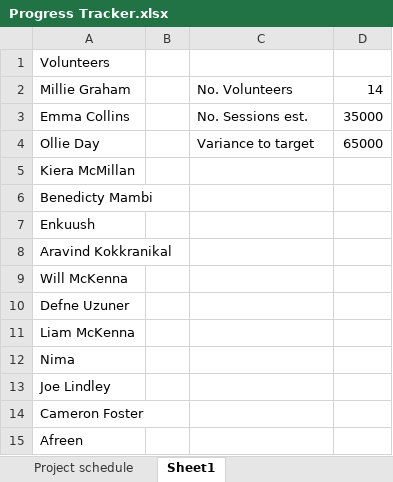
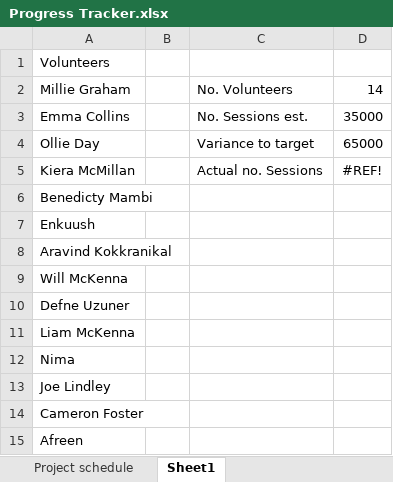
Before and after one commit to willmckenna15/Session-based-Music-queue-Reordering-System-Using-Skip-Behaviour-as-Implicit-Feedback, an Excel workbook: Progress Tracker.xlsx, sheet Sheet1, drawn as a sheet; values as stored, in another font and other column widths than the file's, no borders; the diff names each change by its address in the sheet, - before the commit and + after, or states it on an @@ line.

Commit message:
first completed task

```diff
--- a/Progress Tracker.xlsx (sheet Sheet1)
+++ b/Progress Tracker.xlsx (sheet Sheet1)
-C5: (empty)
+C5: Actual no. Sessions
-D5: (empty)
+D5: #REF!
```
Also changed, not shown: sheet Project schedule.
